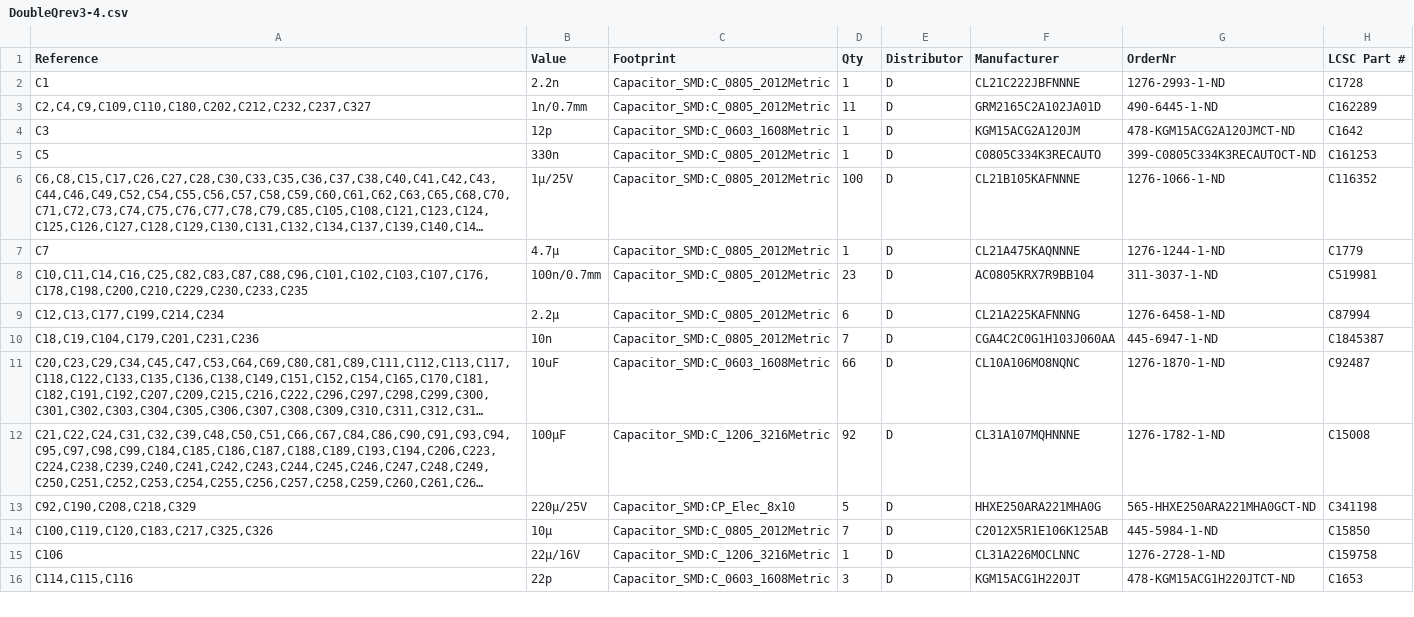
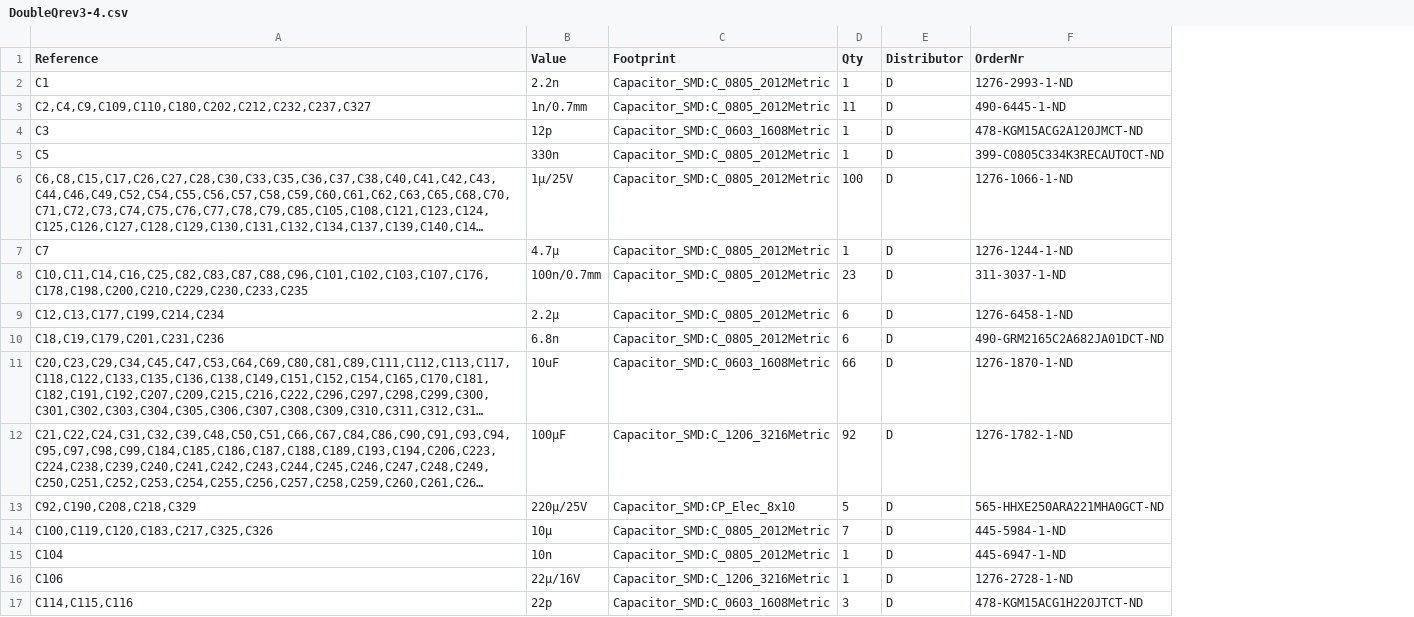
Before and after one commit to Patsch91/NerdOCTAXE-Gamma, a CSV file: bom/DoubleQrev3-4.csv, drawn as a sheet; only a part is shown; long unchanged cells end in …; removed rows and columns are numbered as before the commit, all else as after; the diff names each change by its address in the sheet, - before the commit and + after, or states it on an @@ line.

```diff
--- a/bom/DoubleQrev3-4.csv
+++ b/bom/DoubleQrev3-4.csv
-column F (Manufacturer), rows 2-9: CL21C222JBFNNNE | GRM2165C2A102JA01D | KGM15ACG2A120JM | C0805C334K3RECAUTO | CL21B105KAFNNNE | CL21A475KAQNNNE | AC0805KRX7R9BB104 | CL21A225KAFNNNG; rows 11-16: CL10A106MO8NQNC | CL31A107MQHNNNE | HHXE250ARA221MHA0G | C2012X5R1E106K125AB | CL31A226MOCLNNC | KGM15ACG1H220JT
-column H (LCSC Part #), rows 2-9: C1728 | C162289 | C1642 | C161253 | C116352 | C1779 | C519981 | C87994; rows 11-16: C92487 | C15008 | C341198 | C15850 | C159758 | C1653
-row 10: C18,C19,C104,C179,C201,C231,C236 | 10n | Capacitor_SMD:C_0805_2012Metric | 7 | D | CGA4C2C0G1H103J060AA | 445-6947-1-ND | C1845387
+row 10: C18,C19,C179,C201,C231,C236 | 6.8n | Capacitor_SMD:C_0805_2012Metric | 6 | D | 490-GRM2165C2A682JA01DCT-ND
+row 15: C104 | 10n | Capacitor_SMD:C_0805_2012Metric | 1 | D | 445-6947-1-ND
```
Also changed, not shown: 6 other files.
